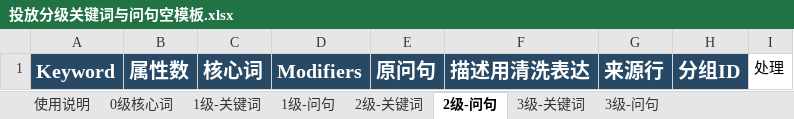
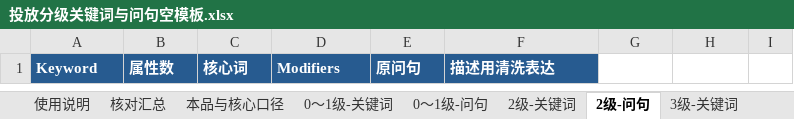
Before and after one commit to Yinglianchun/shici-listing-workflow, an Excel workbook: skills/listing-material-workflow/assets/投放分级关键词与问句空模板.xlsx, sheet 2级-问句, drawn as a sheet; values as stored, in another font and other column widths than the file's, no borders; the diff names each change by its address in the sheet, - before the commit and + after, or states it on an @@ line.

```diff
--- a/skills/listing-material-workflow/assets/投放分级关键词与问句空模板.xlsx (sheet 2级-问句)
+++ b/skills/listing-material-workflow/assets/投放分级关键词与问句空模板.xlsx (sheet 2级-问句)
-sheet tab: 1级-关键词
+sheet tab: 核对汇总
-sheet tab: 1级-问句
+sheet tab: 本品与核心口径
-sheet tab: 0级核心词
+sheet tab: 0～1级-关键词
+sheet tab: 0～1级-问句
-A1:F1 fill: #284965
+A1:F1 fill: #275B90, text size: smaller
-G1: 来源行
+G1: (empty)
-G1:H1 fill: #284965
+G1:H1 fill: none
-H1: 分组ID
+H1: (empty)
-I1: 处理
+I1: (empty)
```
Also changed, not shown: sheet 词组否定, sheet 使用说明, sheet 核对汇总, sheet 本品与核心口径, sheet 3级-问句, sheet 4级及以上-问句, 4 more sheets, other sheet tabs, templates/投放分级关键词与问句空模板.xlsx.
